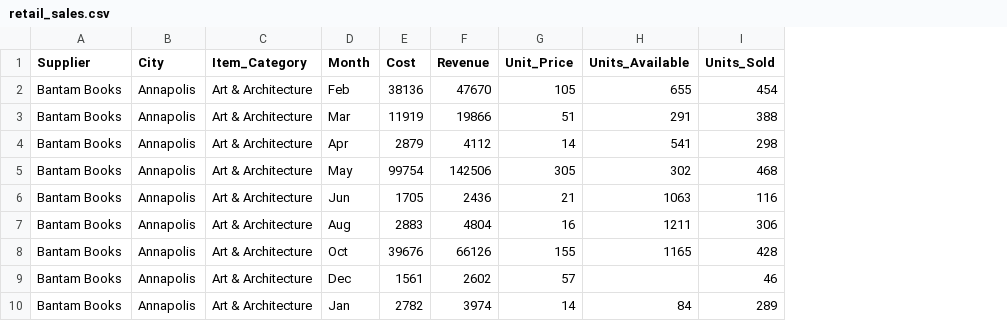
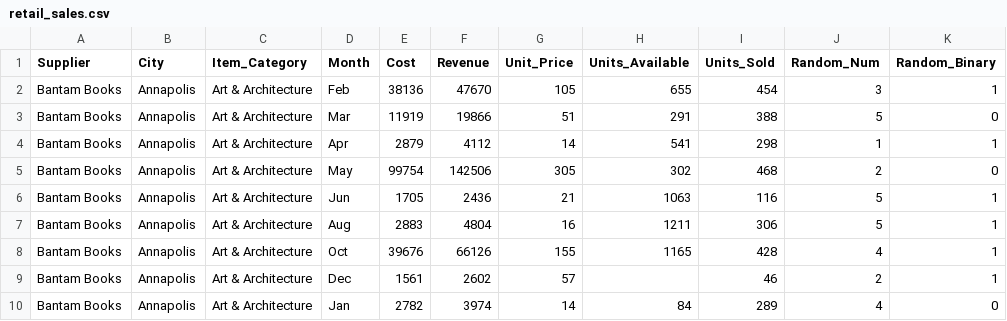
Before and after one commit to KunaalNaik/R_Basics, a CSV file: R Basics IPBA 11/R Data Manipulation/retail_sales.csv, drawn as a sheet; only a part is shown; the diff names each change by its address in the sheet, - before the commit and + after, or states it on an @@ line.

```diff
--- a/R Basics IPBA 11/R Data Manipulation/retail_sales.csv
+++ b/R Basics IPBA 11/R Data Manipulation/retail_sales.csv
+column J (Random_Num), rows 2-10: 3 | 5 | 1 | 2 | 5 | 5 | 4 | 2 | 4
+column K (Random_Binary), rows 2-10: 1 | 0 | 1 | 0 | 1 | 1 | 1 | 1 | 0
```
Also changed, not shown: 6 other files.
